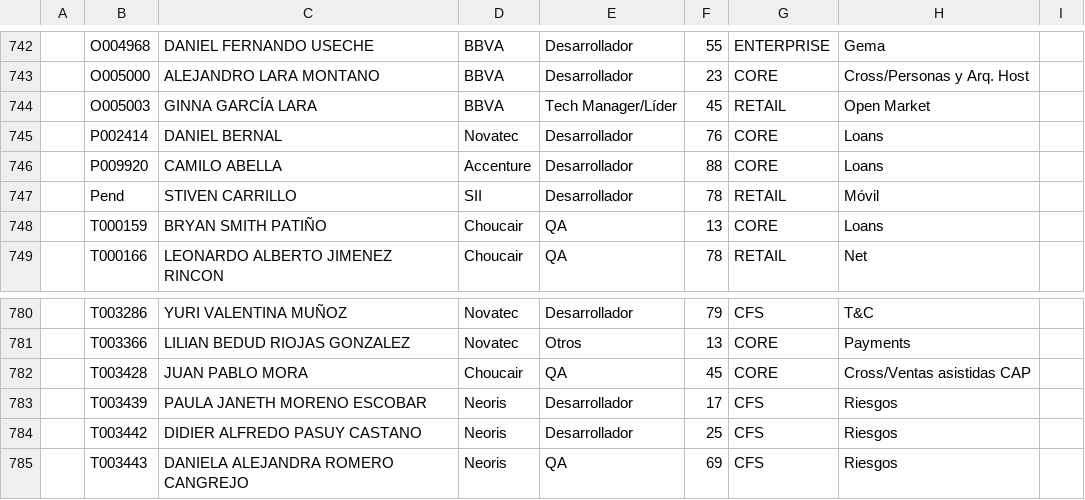
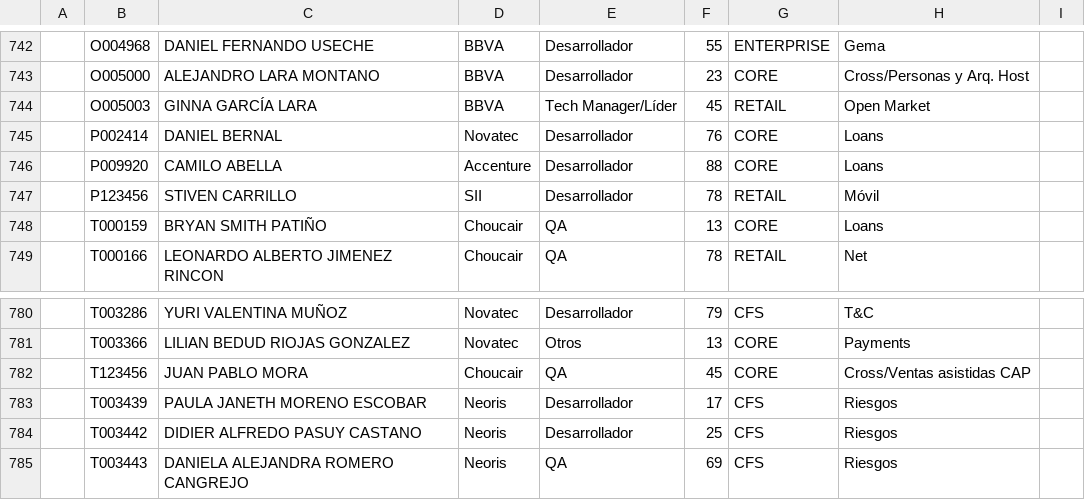
Before and after one commit to cristhianTorre/StaffTracker, a CSV file: docs/personas.csv, drawn as a sheet; only a part is shown, gaps mark what is left out; the diff covers the shown part only; the diff names each change by its address in the sheet, - before the commit and + after, or states it on an @@ line.

```diff
--- a/docs/personas.csv
+++ b/docs/personas.csv
-B747: Pend
+B747: P123456
-B782: T003428
+B782: T123456
```
Also changed, not shown: 5 edited cells elsewhere in this file, docs/proyectos.csv, 6 other files.
